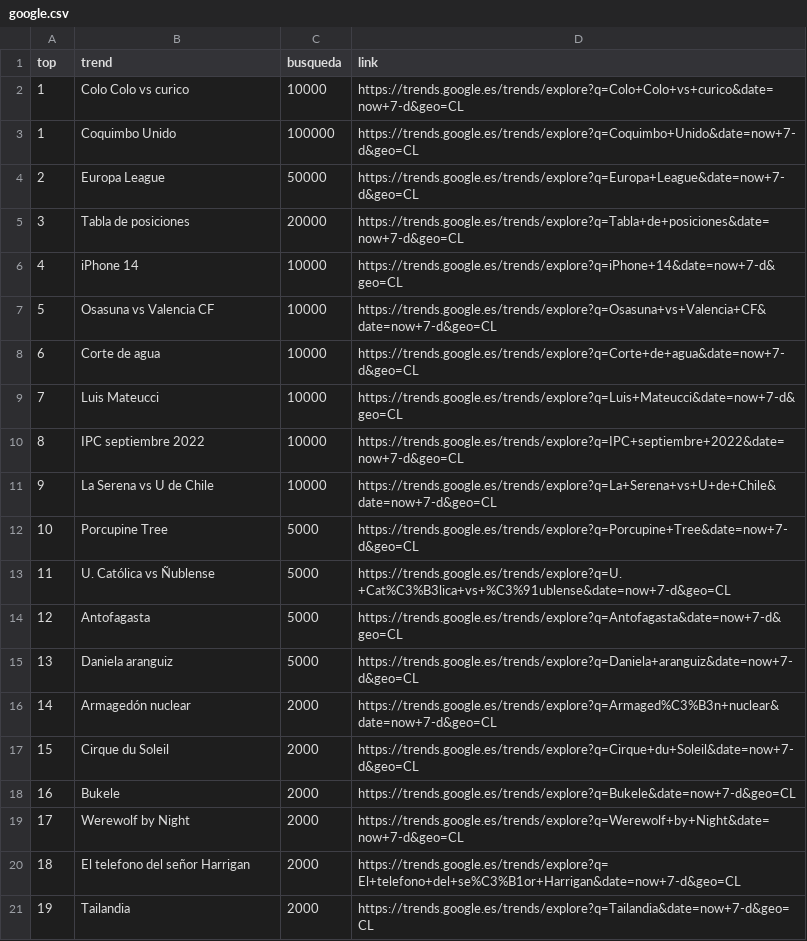
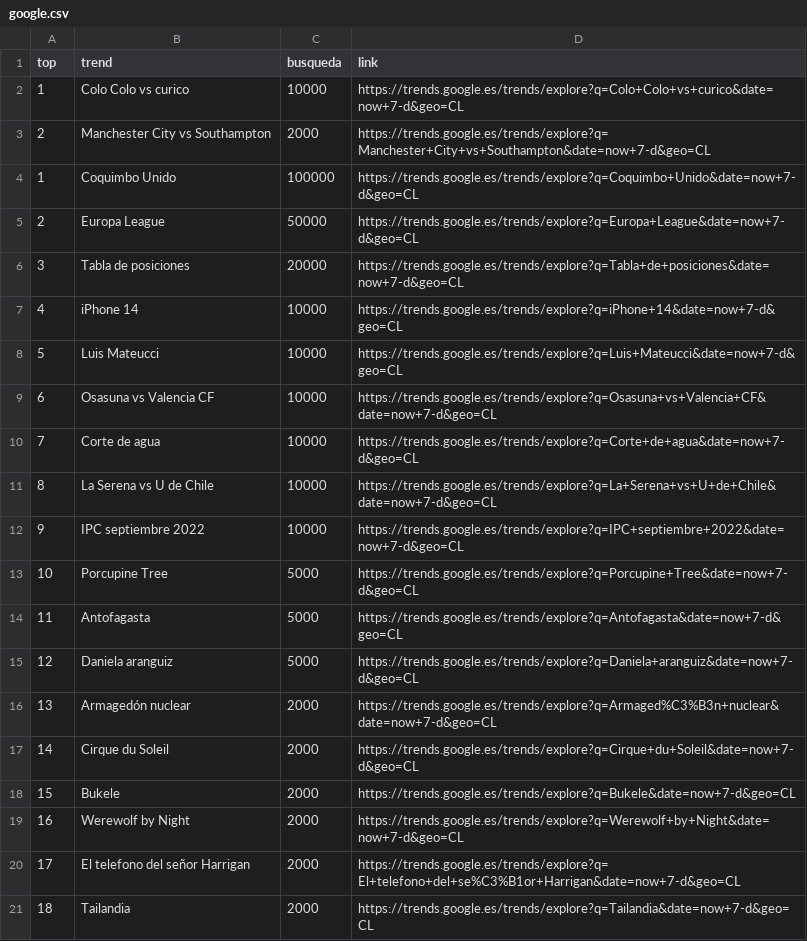
Before and after one commit to cristian-data-science/social_spider_app, a CSV file: resultados/google.csv, drawn as a sheet.

```diff
--- a/resultados/google.csv
+++ b/resultados/google.csv
@@ -2,2 +2,3 @@ top,trend,busqueda,link
 1,Colo Colo vs curico,10000,https://trends.google.es/trends/explore?q=Colo+Colo+vs+curico&date=now+7-d&geo=CL
+2,Manchester City vs Southampton,2000,https://trends.google.es/trends/explore?q=Manchester+City+vs+Southampton&date=now+7-d&geo=CL
 1,Coquimbo Unido,100000,https://trends.google.es/trends/explore?q=Coquimbo+Unido&date=now+7-d&geo=CL
@@ -6,16 +7,15 @@ top,trend,busqueda,link
 4,iPhone 14,10000,https://trends.google.es/trends/explore?q=iPhone+14&date=now+7-d&geo=CL
-5,Osasuna vs Valencia CF,10000,https://trends.google.es/trends/explore?q=Osasuna+vs+Valencia+CF&date=now+7-d&geo=CL
-6,Corte de agua,10000,https://trends.google.es/trends/explore?q=Corte+de+agua&date=now+7-d&geo=CL
-7,Luis Mateucci,10000,https://trends.google.es/trends/explore?q=Luis+Mateucci&date=now+7-d&geo=CL
-8,IPC septiembre 2022,10000,https://trends.google.es/trends/explore?q=IPC+septiembre+2022&date=now+7-d&geo=CL
-9,La Serena vs U de Chile,10000,https://trends.google.es/trends/explore?q=La+Serena+vs+U+de+Chile&date=now+7-d&geo=CL
+5,Luis Mateucci,10000,https://trends.google.es/trends/explore?q=Luis+Mateucci&date=now+7-d&geo=CL
+6,Osasuna vs Valencia CF,10000,https://trends.google.es/trends/explore?q=Osasuna+vs+Valencia+CF&date=now+7-d&geo=CL
+7,Corte de agua,10000,https://trends.google.es/trends/explore?q=Corte+de+agua&date=now+7-d&geo=CL
+8,La Serena vs U de Chile,10000,https://trends.google.es/trends/explore?q=La+Serena+vs+U+de+Chile&date=now+7-d&geo=CL
+9,IPC septiembre 2022,10000,https://trends.google.es/trends/explore?q=IPC+septiembre+2022&date=now+7-d&geo=CL
 10,Porcupine Tree,5000,https://trends.google.es/trends/explore?q=Porcupine+Tree&date=now+7-d&geo=CL
-11,U. Católica vs Ñublense,5000,https://trends.google.es/trends/explore?q=U.+Cat%C3%B3lica+vs+%C3%91ublense&date=now+7-d&geo=CL
-12,Antofagasta,5000,https://trends.google.es/trends/explore?q=Antofagasta&date=now+7-d&geo=CL
-13,Daniela aranguiz,5000,https://trends.google.es/trends/explore?q=Daniela+aranguiz&date=now+7-d&geo=CL
-14,Armagedón nuclear,2000,https://trends.google.es/trends/explore?q=Armaged%C3%B3n+nuclear&date=now+7-d&geo=CL
-15,Cirque du Soleil,2000,https://trends.google.es/trends/explore?q=Cirque+du+Soleil&date=now+7-d&geo=CL
-16,Bukele,2000,https://trends.google.es/trends/explore?q=Bukele&date=now+7-d&geo=CL
-17,Werewolf by Night,2000,https://trends.google.es/trends/explore?q=Werewolf+by+Night&date=now+7-d&geo=CL
-18,El telefono del señor Harrigan,2000,https://trends.google.es/trends/explore?q=El+telefono+del+se%C3%B1or+Harrigan&date=now+7-d&geo=CL
-19,Tailandia,2000,https://trends.google.es/trends/explore?q=Tailandia&date=now+7-d&geo=CL
+11,Antofagasta,5000,https://trends.google.es/trends/explore?q=Antofagasta&date=now+7-d&geo=CL
+12,Daniela aranguiz,5000,https://trends.google.es/trends/explore?q=Daniela+aranguiz&date=now+7-d&geo=CL
+13,Armagedón nuclear,2000,https://trends.google.es/trends/explore?q=Armaged%C3%B3n+nuclear&date=now+7-d&geo=CL
+14,Cirque du Soleil,2000,https://trends.google.es/trends/explore?q=Cirque+du+Soleil&date=now+7-d&geo=CL
+15,Bukele,2000,https://trends.google.es/trends/explore?q=Bukele&date=now+7-d&geo=CL
+16,Werewolf by Night,2000,https://trends.google.es/trends/explore?q=Werewolf+by+Night&date=now+7-d&geo=CL
+17,El telefono del señor Harrigan,2000,https://trends.google.es/trends/explore?q=El+telefono+del+se%C3%B1or+Harrigan&date=now+7-d&geo=CL
+18,Tailandia,2000,https://trends.google.es/trends/explore?q=Tailandia&date=now+7-d&geo=CL
```
Also changed, not shown: resultados/twitter.csv, resultados/youtube.csv.
